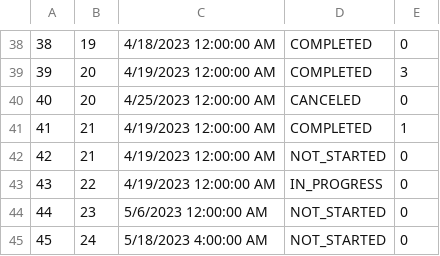
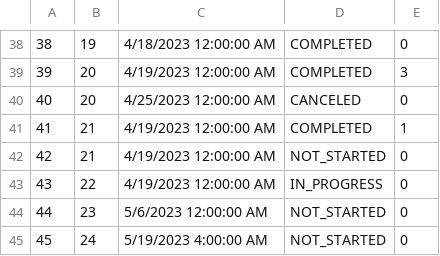
Before and after one commit to anastano/group-3-team-B, a CSV file: SIMS_HCI_Project/SIMS_HCI_Project/Resources/Database/tourTimes.csv, drawn as a sheet; only a part is shown, gaps mark what is left out.

```diff
--- a/SIMS_HCI_Project/SIMS_HCI_Project/Resources/Database/tourTimes.csv
+++ b/SIMS_HCI_Project/SIMS_HCI_Project/Resources/Database/tourTimes.csv
@@ -44,2 +44,2 @@
 44|23|5/6/2023 12:00:00 AM|NOT_STARTED|0
-45|24|5/18/2023 4:00:00 AM|NOT_STARTED|0
+45|24|5/19/2023 4:00:00 AM|NOT_STARTED|0
```
Also changed, not shown: SIMS_HCI_Project/SIMS_HCI_Project/Resources/Database/regularTourRequests.csv, SIMS_HCI_Project/SIMS_HCI_Project/Resources/Database/tours.csv, 6 other files.
